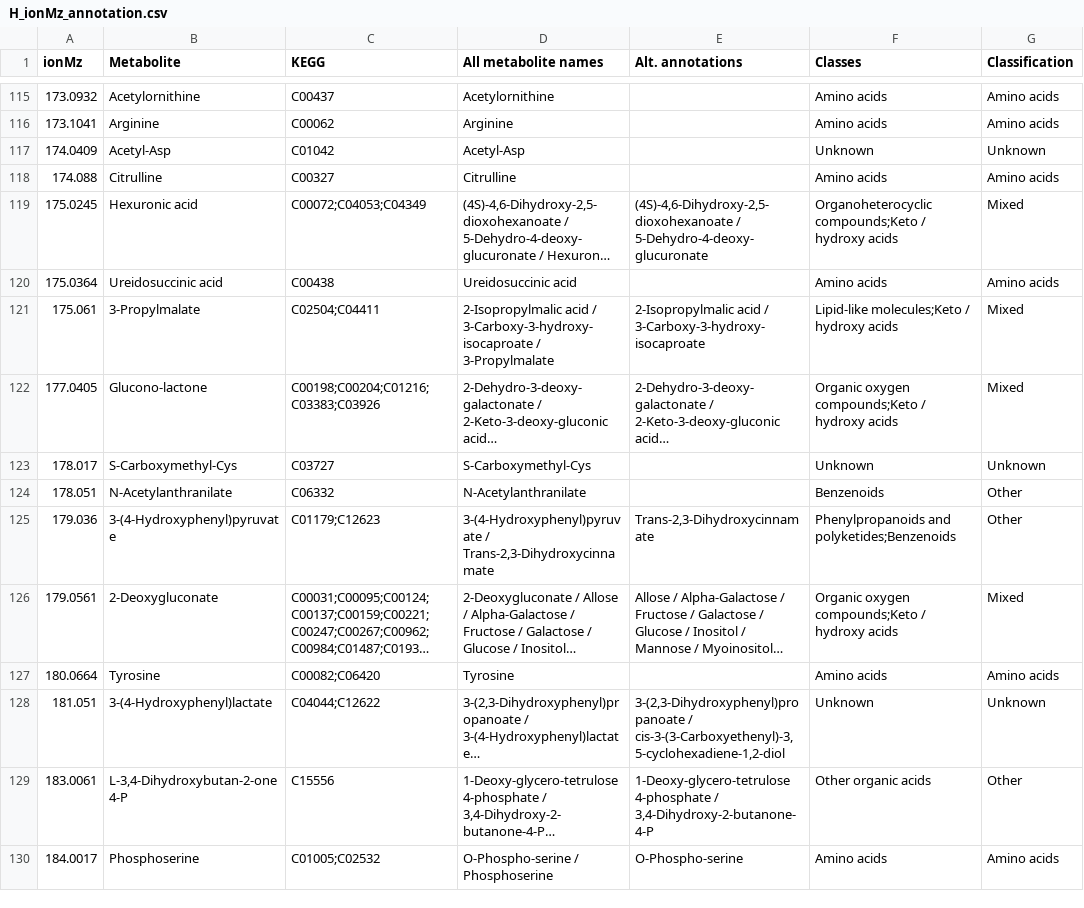
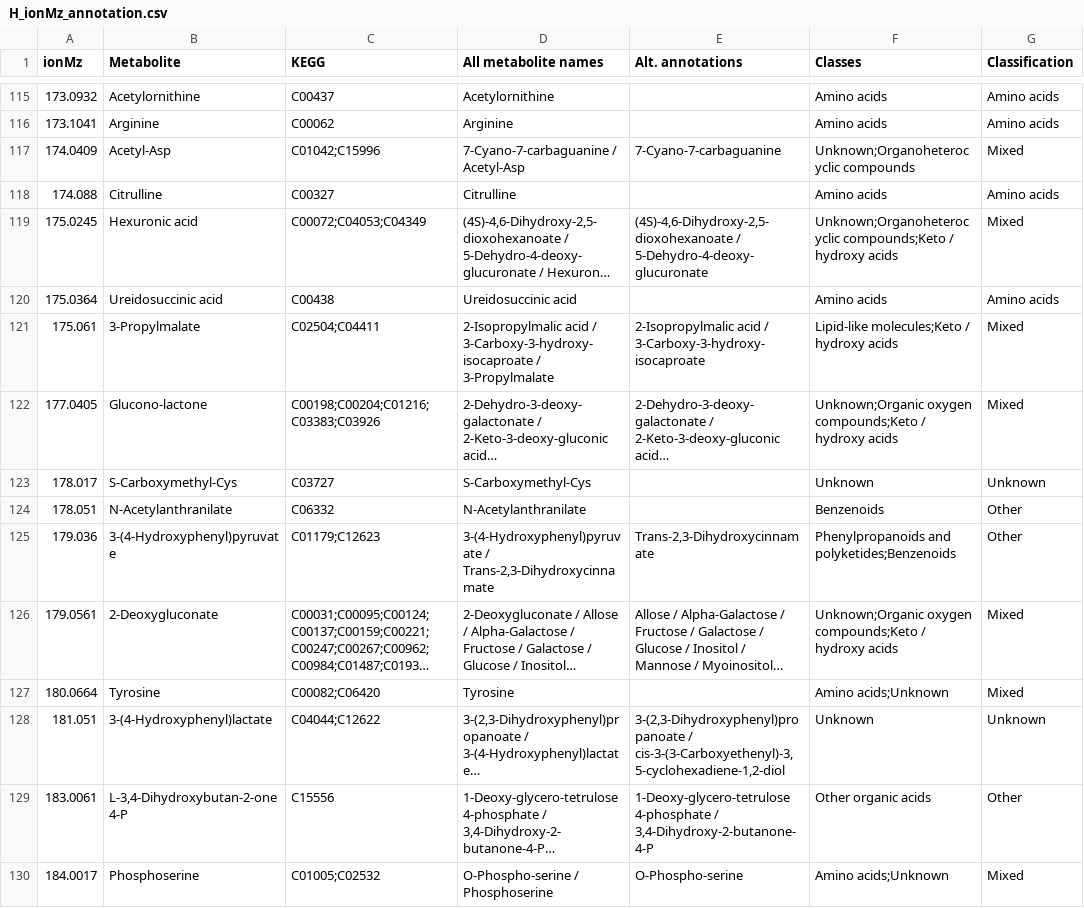
Before and after one commit to sulheim/metabolite-release, a CSV file: data/this_project/6_transporterKO/D_big_screen/H_ionMz_annotation.csv, drawn as a sheet; only a part is shown, gaps mark what is left out; long unchanged cells end in …; the diff covers the shown part only; the diff names each change by its address in the sheet, - before the commit and + after, or states it on an @@ line.

```diff
--- a/data/this_project/6_transporterKO/D_big_screen/H_ionMz_annotation.csv
+++ b/data/this_project/6_transporterKO/D_big_screen/H_ionMz_annotation.csv
-C117 (KEGG): C01042
+C117 (KEGG): C01042;C15996
-D117 (All metabolite names): Acetyl-Asp
+D117 (All metabolite names): 7-Cyano-7-carbaguanine / Acetyl-Asp
-E117 (Alt. annotations): (empty)
+E117 (Alt. annotations): 7-Cyano-7-carbaguanine
-F117 (Classes): Unknown
+F117 (Classes): Unknown;Organoheterocyclic compounds
-G117 (Classification): Unknown
+G117 (Classification): Mixed
-F119 (Classes): Organoheterocyclic compounds;Keto /…
+F119 (Classes): Unknown;Organoheterocyclic compounds;Keto /…
-F122 (Classes): Organic oxygen compounds;Keto…
+F122 (Classes): Unknown;Organic oxygen compounds;Keto…
-F126 (Classes): Organic oxygen compounds;Keto…
+F126 (Classes): Unknown;Organic oxygen compounds;Keto…
-F127 (Classes): Amino acids
+F127 (Classes): Amino acids;Unknown
-G127 (Classification): Amino acids
+G127 (Classification): Mixed
-F130 (Classes): Amino acids
+F130 (Classes): Amino acids;Unknown
-G130 (Classification): Amino acids
+G130 (Classification): Mixed
```
Also changed, not shown: 164 edited cells elsewhere in this file, 2 other files.
